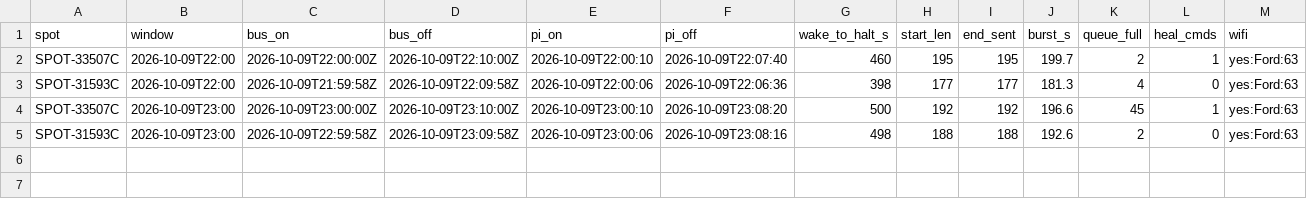
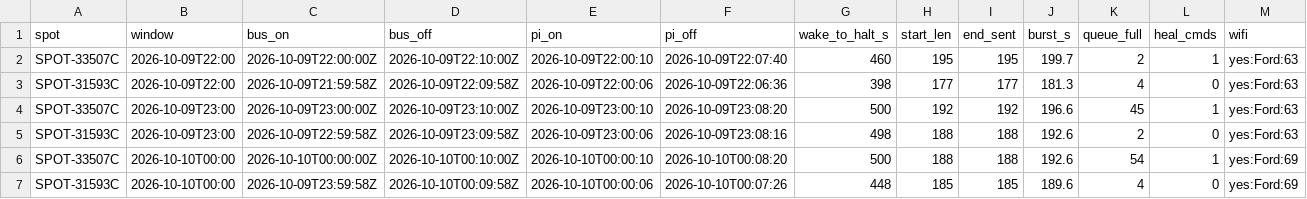
Before and after one commit to nickraymond/bm_cam_legacy, a CSV file: runs/weekend_20261010/wakes.csv, drawn as a sheet; the diff names each change by its address in the sheet, - before the commit and + after, or states it on an @@ line.

Commit message:
Weekend: 004 low-gain in effect; 003 trial 1000169 undelivered

```diff
--- a/runs/weekend_20261010/wakes.csv
+++ b/runs/weekend_20261010/wakes.csv
+row 6: SPOT-33507C | 2026-10-10T00:00 | 2026-10-10T00:00:00Z | 2026-10-10T00:10:00Z | 2026-10-10T00:00:10 | 2026-10-10T00:08:20 | 500 | 188 | 188 | 192.6 | 54 | 1 | yes:Ford:69
+row 7: SPOT-31593C | 2026-10-10T00:00 | 2026-10-09T23:59:58Z | 2026-10-10T00:09:58Z | 2026-10-10T00:00:06 | 2026-10-10T00:07:26 | 448 | 185 | 185 | 189.6 | 4 | 0 | yes:Ford:69
```
Also changed, not shown: runs/weekend_20261010/summary.csv, 16 other files.
